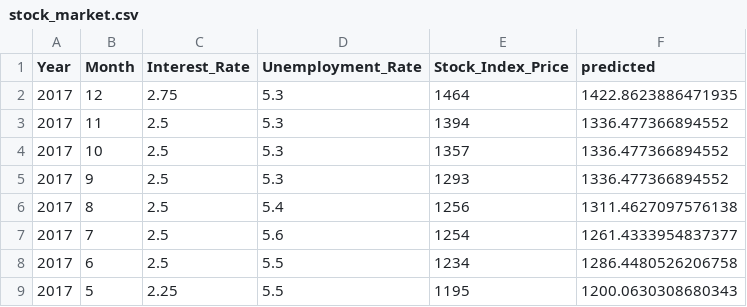
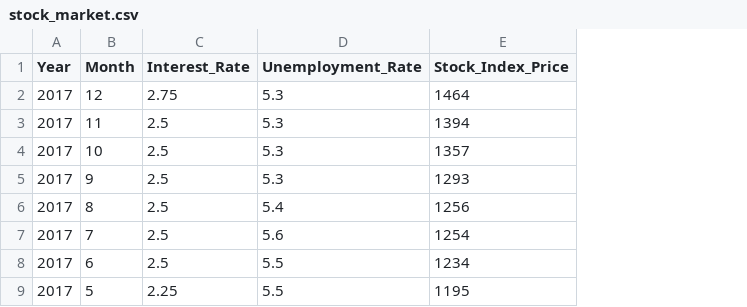
Before and after one commit to an-2-an/data, a CSV file: stock_market.csv, drawn as a sheet; only a part is shown; the diff names each change by its address in the sheet, - before the commit and + after, or states it on an @@ line.

Commit message:
Add files via upload

```diff
--- a/stock_market.csv
+++ b/stock_market.csv
-column F (predicted), rows 2-9: 1422.8623886471935 | 1336.477366894552 | 1336.477366894552 | 1336.477366894552 | 1311.4627097576138 | 1261.4333954837377 | 1286.4480526206758 | 1200.0630308680343
```
